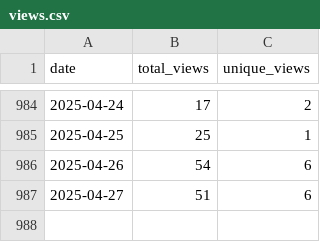
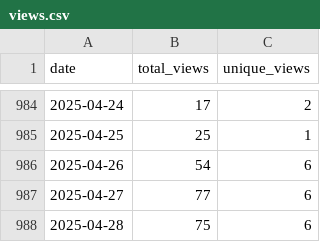
Before and after one commit to wumphlett/COMP-3500, a CSV file: .traffic/views.csv, drawn as a sheet; only a part is shown, gaps mark what is left out.

Commit message:
Updating repository traffic

```diff
--- a/.traffic/views.csv
+++ b/.traffic/views.csv
@@ -986,2 +986,3 @@ date,total_views,unique_views
 2025-04-26,54,6
-2025-04-27,51,6
+2025-04-27,77,6
+2025-04-28,75,6
```
Also changed, not shown: .traffic/clones.csv, 3 other files.
